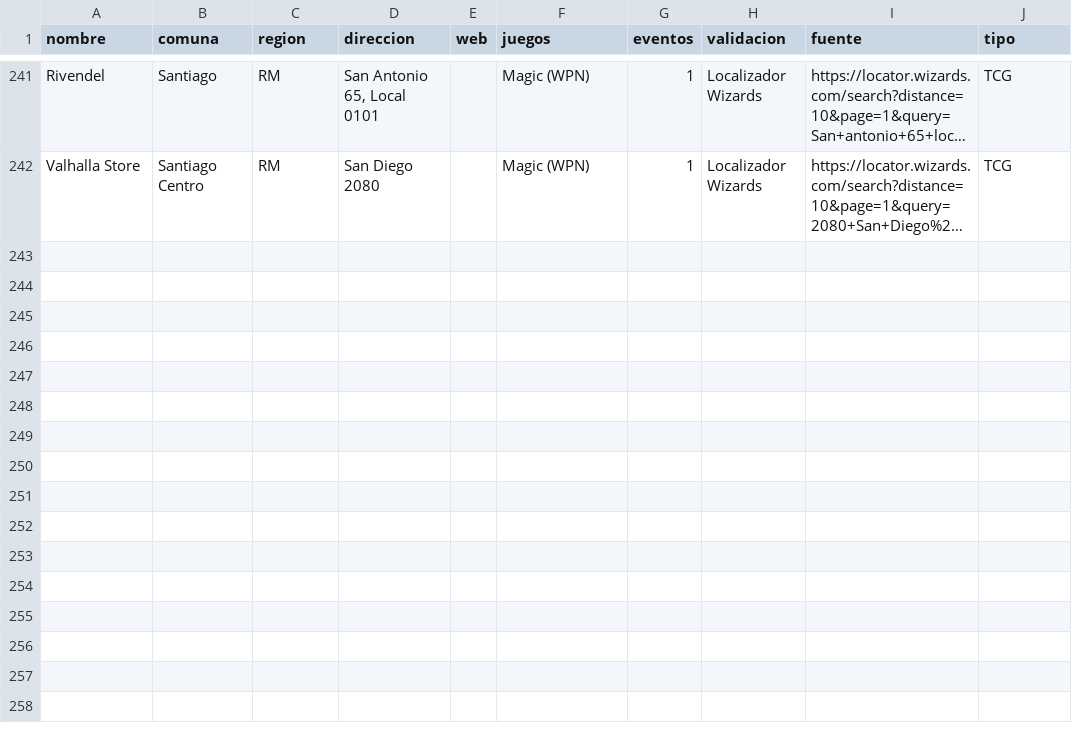
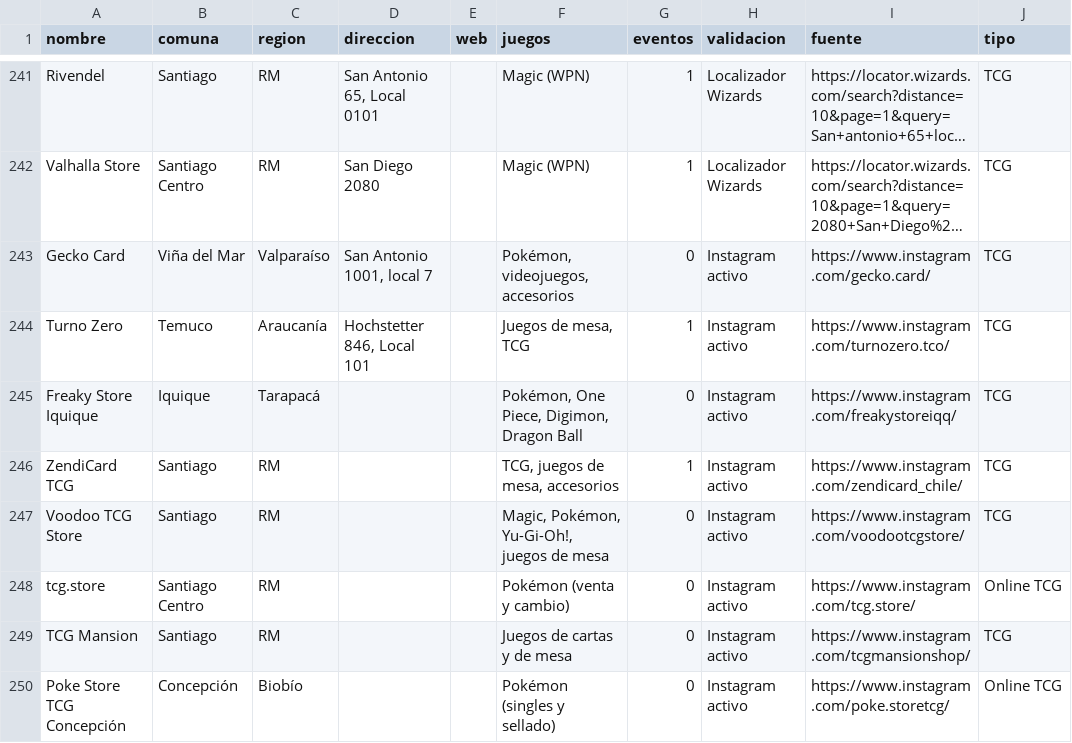
Before and after one commit to p1np0n/Barrita, a TSV file: mayoristas/fuentes/lote2.tsv, drawn as a sheet; only a part is shown, gaps mark what is left out; long unchanged cells end in …; the diff names each change by its address in the sheet, - before the commit and + after, or states it on an @@ line.

```diff
--- a/mayoristas/fuentes/lote2.tsv
+++ b/mayoristas/fuentes/lote2.tsv
+row 243: Gecko Card | Viña del Mar | Valparaíso | San Antonio 1001, local 7 |  | Pokémon, videojuegos, accesorios | 0 | Instagram activo | https://www.instagram.com/gecko.card/ | TCG
+row 244: Turno Zero | Temuco | Araucanía | Hochstetter 846, Local 101 |  | Juegos de mesa, TCG | 1 | Instagram activo | https://www.instagram.com/turnozero.tco/ | TCG
+row 245: Freaky Store Iquique | Iquique | Tarapacá |  |  | Pokémon, One Piece, Digimon, Dragon Ball | 0 | Instagram activo | https://www.instagram.com/freakystoreiqq/ | TCG
+row 246: ZendiCard TCG | Santiago | RM |  |  | TCG, juegos de mesa, accesorios | 1 | Instagram activo | https://www.instagram.com/zendicard_chile/ | TCG
+row 247: Voodoo TCG Store | Santiago | RM |  |  | Magic, Pokémon, Yu-Gi-Oh!, juegos de mesa | 0 | Instagram activo | https://www.instagram.com/voodootcgstore/ | TCG
+row 248: tcg.store | Santiago Centro | RM |  |  | Pokémon (venta y cambio) | 0 | Instagram activo | https://www.instagram.com/tcg.store/ | Online TCG
+row 249: TCG Mansion | Santiago | RM |  |  | Juegos de cartas y de mesa | 0 | Instagram activo | https://www.instagram.com/tcgmansionshop/ | TCG
+row 250: Poke Store TCG Concepción | Concepción | Biobío |  |  | Pokémon (singles y sellado) | 0 | Instagram activo | https://www.instagram.com/poke.storetcg/ | Online TCG
```
Also changed, not shown: 7 other files.
